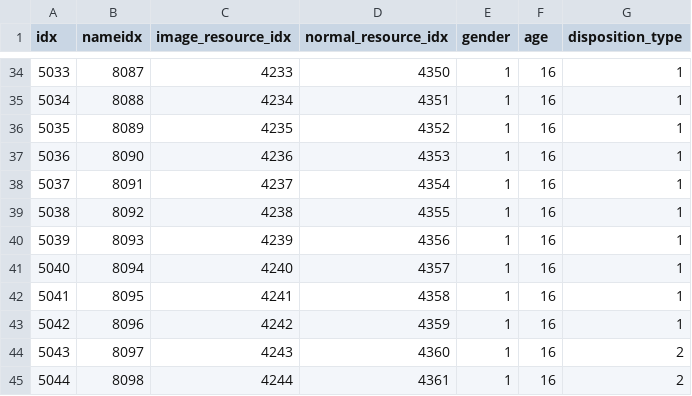
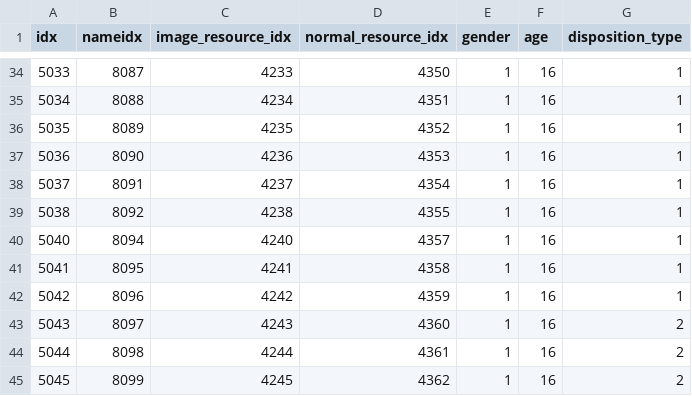
Before and after one commit to AripyKSU/Cashier, a CSV file: Assets/Datas/Customer/CustomerAppearanceData.csv, drawn as a sheet; only a part is shown, gaps mark what is left out; the shorter side is filled out with more unchanged rows.

```diff
--- a/Assets/Datas/Customer/CustomerAppearanceData.csv
+++ b/Assets/Datas/Customer/CustomerAppearanceData.csv
@@ -39,3 +39,2 @@ idx,nameidx,image_resource_idx,normal_resource_idx,gender,age,disposition_type
 5038,8092,4238,4355,1,16,1
-5039,8093,4239,4356,1,16,1
 5040,8094,4240,4357,1,16,1
```
Also changed, not shown: Assets/Datas/ResourceData.csv, 12 other files.
